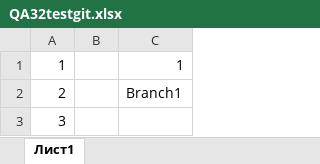
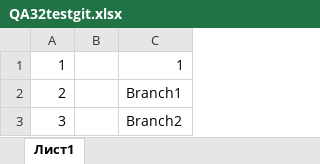
Before and after one commit to AndreyiBes/QA32, an Excel workbook: QA32testgit.xlsx, sheet Лист1, drawn as a sheet; values as stored, in another font and other column widths than the file's, no borders; the diff names each change by its address in the sheet, - before the commit and + after, or states it on an @@ line.

Commit message:
Update QA32testgit.xlsx

```diff
--- a/QA32testgit.xlsx (sheet Лист1)
+++ b/QA32testgit.xlsx (sheet Лист1)
-C3: (empty)
+C3: Branch2
```
